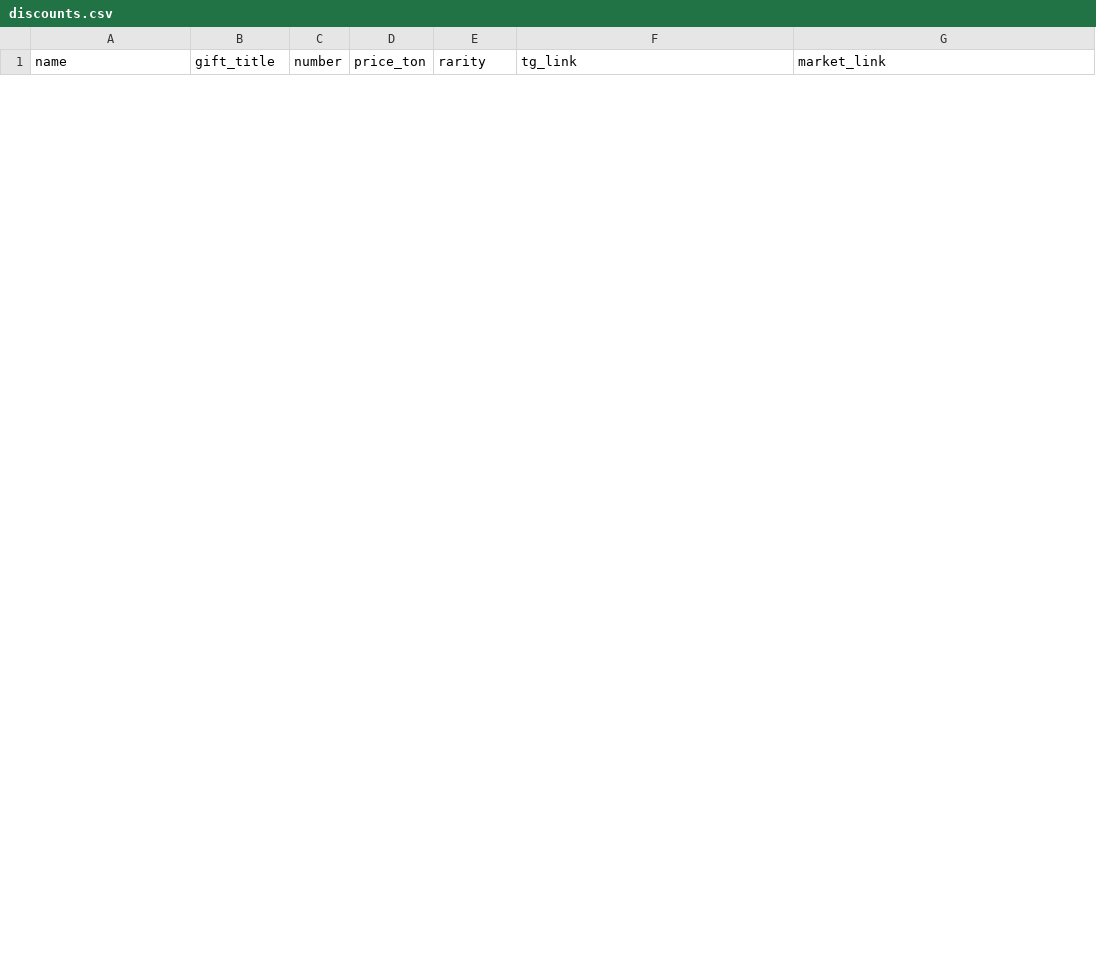
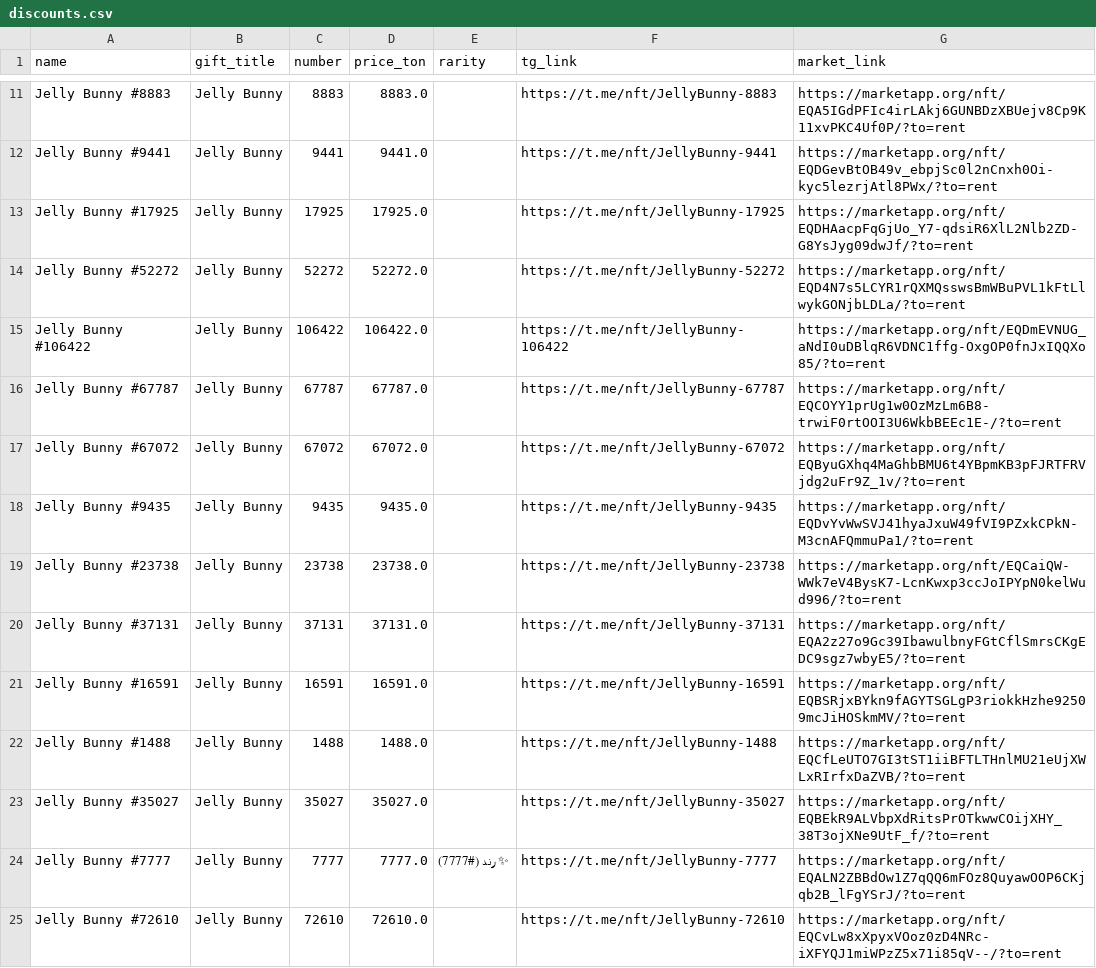
Before and after one commit to Zanjania0/duck-store, a CSV file: discounts.csv, drawn as a sheet; only a part is shown, gaps mark what is left out; the diff covers the shown part only; the diff names each change by its address in the sheet, - before the commit and + after, or states it on an @@ line.

```diff
--- a/discounts.csv
+++ b/discounts.csv
+row 11: Jelly Bunny #8883 | Jelly Bunny | 8883 | 8883.0 |  | https://t.me/nft/JellyBunny-8883 | https://marketapp.org/nft/EQA5IGdPFIc4irLAkj6GUNBDzXBUejv8Cp9K11xvPKC4Uf0P/?to=rent
+row 12: Jelly Bunny #9441 | Jelly Bunny | 9441 | 9441.0 |  | https://t.me/nft/JellyBunny-9441 | https://marketapp.org/nft/EQDGevBtOB49v_ebpjSc0l2nCnxh0Oi-kyc5lezrjAtl8PWx/?to=rent
+row 13: Jelly Bunny #17925 | Jelly Bunny | 17925 | 17925.0 |  | https://t.me/nft/JellyBunny-17925 | https://marketapp.org/nft/EQDHAacpFqGjUo_Y7-qdsiR6XlL2Nlb2ZD-G8YsJyg09dwJf/?to=rent
+row 14: Jelly Bunny #52272 | Jelly Bunny | 52272 | 52272.0 |  | https://t.me/nft/JellyBunny-52272 | https://marketapp.org/nft/EQD4N7s5LCYR1rQXMQsswsBmWBuPVL1kFtLlwykGONjbLDLa/?to=rent
+row 15: Jelly Bunny #106422 | Jelly Bunny | 106422 | 106422.0 |  | https://t.me/nft/JellyBunny-106422 | https://marketapp.org/nft/EQDmEVNUG_aNdI0uDBlqR6VDNC1ffg-OxgOP0fnJxIQQXo85/?to=rent
+row 16: Jelly Bunny #67787 | Jelly Bunny | 67787 | 67787.0 |  | https://t.me/nft/JellyBunny-67787 | https://marketapp.org/nft/EQCOYY1prUg1w0OzMzLm6B8-trwiF0rtOOI3U6WkbBEEc1E-/?to=rent
+row 17: Jelly Bunny #67072 | Jelly Bunny | 67072 | 67072.0 |  | https://t.me/nft/JellyBunny-67072 | https://marketapp.org/nft/EQByuGXhq4MaGhbBMU6t4YBpmKB3pFJRTFRVjdg2uFr9Z_1v/?to=rent
+row 18: Jelly Bunny #9435 | Jelly Bunny | 9435 | 9435.0 |  | https://t.me/nft/JellyBunny-9435 | https://marketapp.org/nft/EQDvYvWwSVJ41hyaJxuW49fVI9PZxkCPkN-M3cnAFQmmuPa1/?to=rent
+row 19: Jelly Bunny #23738 | Jelly Bunny | 23738 | 23738.0 |  | https://t.me/nft/JellyBunny-23738 | https://marketapp.org/nft/EQCaiQW-WWk7eV4BysK7-LcnKwxp3ccJoIPYpN0kelWud996/?to=rent
+row 20: Jelly Bunny #37131 | Jelly Bunny | 37131 | 37131.0 |  | https://t.me/nft/JellyBunny-37131 | https://marketapp.org/nft/EQA2z27o9Gc39IbawulbnyFGtCflSmrsCKgEDC9sgz7wbyE5/?to=rent
+row 21: Jelly Bunny #16591 | Jelly Bunny | 16591 | 16591.0 |  | https://t.me/nft/JellyBunny-16591 | https://marketapp.org/nft/EQBSRjxBYkn9fAGYTSGLgP3riokkHzhe92509mcJiHOSkmMV/?to=rent
+row 22: Jelly Bunny #1488 | Jelly Bunny | 1488 | 1488.0 |  | https://t.me/nft/JellyBunny-1488 | https://marketapp.org/nft/EQCfLeUTO7GI3tST1iiBFTLTHnlMU21eUjXWLxRIrfxDaZVB/?to=rent
+row 23: Jelly Bunny #35027 | Jelly Bunny | 35027 | 35027.0 |  | https://t.me/nft/JellyBunny-35027 | https://marketapp.org/nft/EQBEkR9ALVbpXdRitsPrOTkwwCOijXHY_38T3ojXNe9UtF_f/?to=rent
+row 24: Jelly Bunny #7777 | Jelly Bunny | 7777 | 7777.0 | ✨ رند (#7777) | https://t.me/nft/JellyBunny-7777 | https://marketapp.org/nft/EQALN2ZBBdOw1Z7qQQ6mFOz8QuyawOOP6CKjqb2B_lFgYSrJ/?to=rent
+row 25: Jelly Bunny #72610 | Jelly Bunny | 72610 | 72610.0 |  | https://t.me/nft/JellyBunny-72610 | https://marketapp.org/nft/EQCvLw8xXpyxVOoz0zD4NRc-iXFYQJ1miWPzZ5x71i85qV--/?to=rent
```
Also changed, not shown: 9 added rows and 6 removed rows elsewhere in this file, 2 other files.
